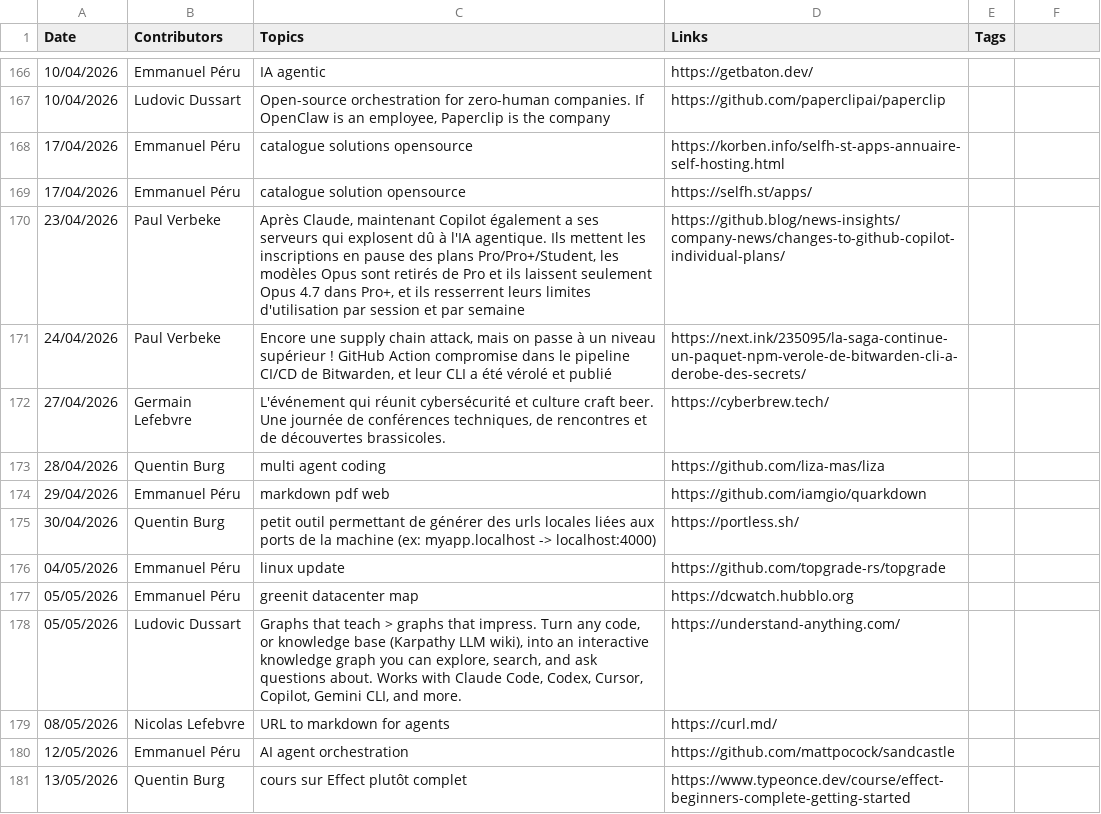
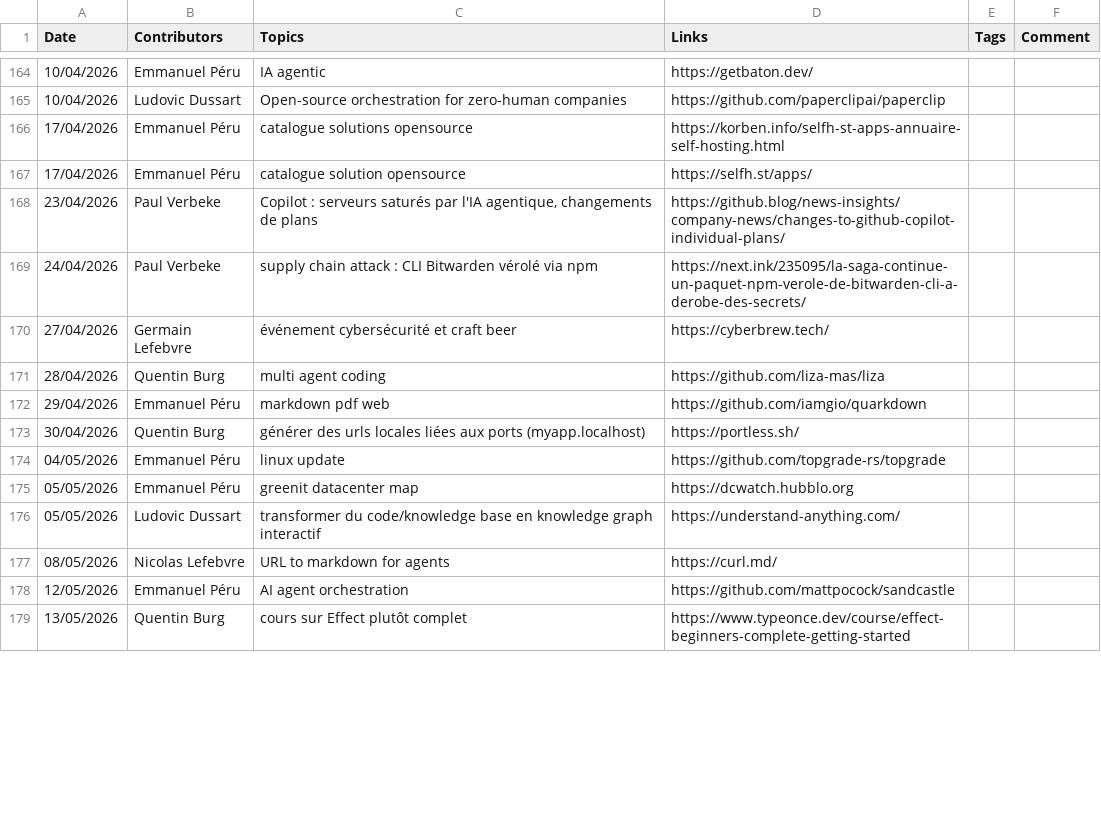
Before and after one commit to zatsit-oss/zats-tech-watcher, a TSV file: data/tech-watch-v1.tsv, drawn as a sheet; only a part is shown, gaps mark what is left out; the diff covers the shown part only.

```diff
--- a/data/tech-watch-v1.tsv
+++ b/data/tech-watch-v1.tsv
@@ -1 +1 @@
-Date	Contributors	Topics	Links	Tags
+Date	Contributors	Topics	Links	Tags	Comment
@@ -167 +165 @@ Date	Contributors	Topics	Links	Tags
-10/04/2026	Ludovic Dussart	Open-source orchestration for zero-human companies. If OpenClaw is an employee, Paperclip is the company	https://github.com/paperclipai/paperclip	
+10/04/2026	Ludovic Dussart	Open-source orchestration for zero-human companies	https://github.com/paperclipai/paperclip		
@@ -170,3 +168,3 @@ Date	Contributors	Topics	Links	Tags
-23/04/2026	Paul Verbeke	Après Claude, maintenant Copilot également a ses serveurs qui explosent dû à l'IA agentique. Ils mettent les inscriptions en pause des plans Pro/Pro+/Student, les modèles Opus sont retirés de Pro et ils laissent seulement Opus 4.7 dans Pro+, et ils resserrent leurs limites d'utilisation par session et par semaine	https://github.blog/news-insights/company-news/changes-to-github-copilot-individual-plans/	
-24/04/2026	Paul Verbeke	Encore une supply chain attack, mais on passe à un niveau supérieur ! GitHub Action compromise dans le pipeline CI/CD de Bitwarden, et leur CLI a été vérolé et publié	https://next.ink/235095/la-saga-continue-un-paquet-npm-verole-de-bitwarden-cli-a-derobe-des-secrets/	
-27/04/2026	Germain Lefebvre	L'événement qui réunit cybersécurité et culture craft beer. Une journée de conférences techniques, de rencontres et de découvertes brassicoles.	https://cyberbrew.tech/	
+23/04/2026	Paul Verbeke	Copilot : serveurs saturés par l'IA agentique, changements de plans	https://github.blog/news-insights/company-news/changes-to-github-copilot-individual-plans/		
+24/04/2026	Paul Verbeke	supply chain attack : CLI Bitwarden vérolé via npm	https://next.ink/235095/la-saga-continue-un-paquet-npm-verole-de-bitwarden-cli-a-derobe-des-secrets/		
+27/04/2026	Germain Lefebvre	événement cybersécurité et craft beer	https://cyberbrew.tech/		
@@ -175 +173 @@ Date	Contributors	Topics	Links	Tags
-30/04/2026	Quentin Burg	petit outil permettant de générer des urls locales liées aux ports de la machine (ex: myapp.localhost -> localhost:4000)	https://portless.sh/	
+30/04/2026	Quentin Burg	générer des urls locales liées aux ports (myapp.localhost)	https://portless.sh/		
@@ -178 +176 @@ Date	Contributors	Topics	Links	Tags
-05/05/2026	Ludovic Dussart	Graphs that teach > graphs that impress. Turn any code, or knowledge base (Karpathy LLM wiki), into an interactive knowledge graph you can explore, search, and ask questions about. Works with Claude Code, Codex, Cursor, Copilot, Gemini CLI, and more.	https://understand-anything.com/	
+05/05/2026	Ludovic Dussart	transformer du code/knowledge base en knowledge graph interactif	https://understand-anything.com/		
```
Also changed, not shown: 2 removed rows and 64 edited cells elsewhere in this file.
